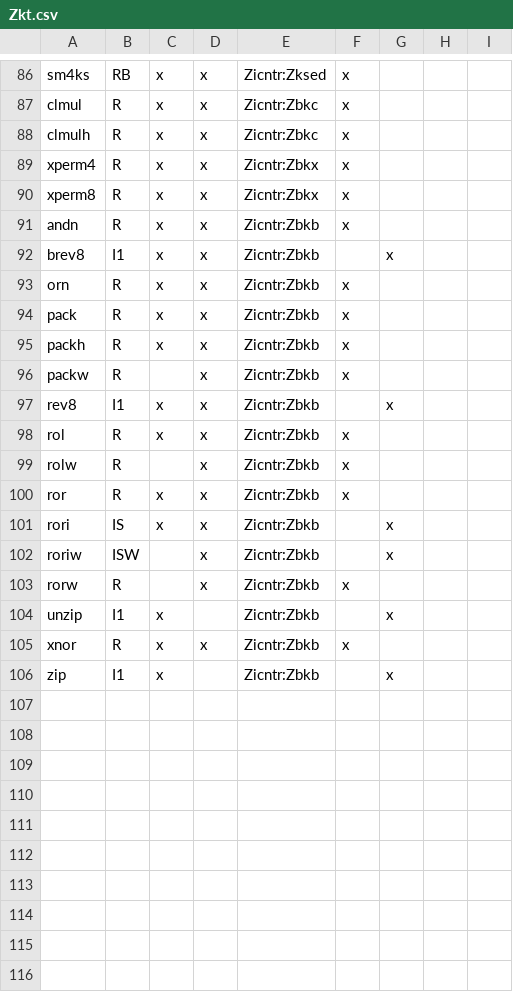
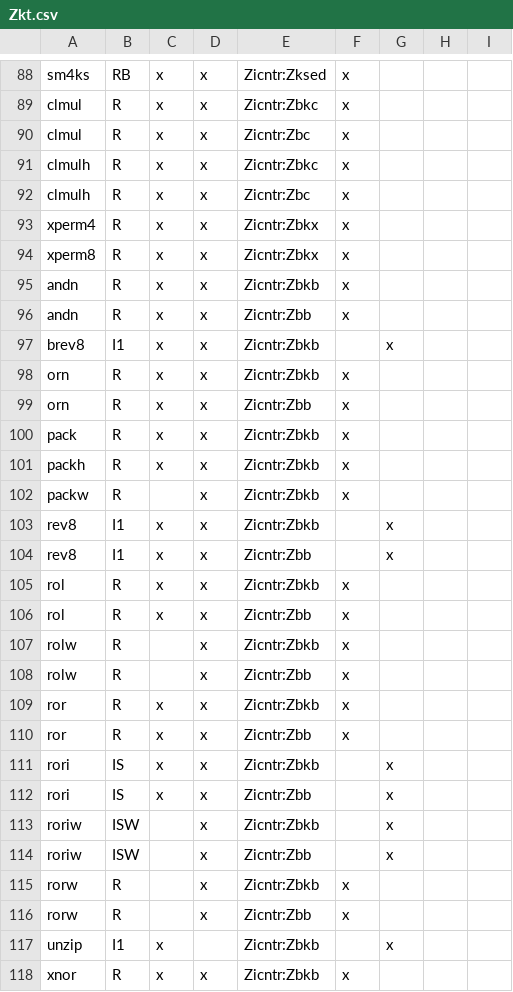
Before and after one commit to riscv-non-isa/riscv-arch-test, a CSV file: testplans/Zkt.csv, drawn as a sheet; only a part is shown, gaps mark what is left out; the shorter side is filled out with more unchanged rows; the diff covers the shown part only.

```diff
--- a/testplans/Zkt.csv
+++ b/testplans/Zkt.csv
@@ -87,3 +89,5 @@ sm4ks,RB,x,x,Zicntr:Zksed,x,,,
 clmul,R,x,x,Zicntr:Zbkc,x,,,
+clmul,R,x,x,Zicntr:Zbc,x,,,
 clmulh,R,x,x,Zicntr:Zbkc,x,,,
+clmulh,R,x,x,Zicntr:Zbc,x,,,
 xperm4,R,x,x,Zicntr:Zbkx,x,,,
@@ -91,4 +95,6 @@ xperm8,R,x,x,Zicntr:Zbkx,x,,,
 andn,R,x,x,Zicntr:Zbkb,x,,,
+andn,R,x,x,Zicntr:Zbb,x,,,
 brev8,I1,x,x,Zicntr:Zbkb,,x,,
 orn,R,x,x,Zicntr:Zbkb,x,,,
+orn,R,x,x,Zicntr:Zbb,x,,,
 pack,R,x,x,Zicntr:Zbkb,x,,,
@@ -97,8 +103,15 @@ packw,R,,x,Zicntr:Zbkb,x,,,
 rev8,I1,x,x,Zicntr:Zbkb,,x,,
+rev8,I1,x,x,Zicntr:Zbb,,x,,
 rol,R,x,x,Zicntr:Zbkb,x,,,
+rol,R,x,x,Zicntr:Zbb,x,,,
 rolw,R,,x,Zicntr:Zbkb,x,,,
+rolw,R,,x,Zicntr:Zbb,x,,,
 ror,R,x,x,Zicntr:Zbkb,x,,,
+ror,R,x,x,Zicntr:Zbb,x,,,
 rori,IS,x,x,Zicntr:Zbkb,,x,,
+rori,IS,x,x,Zicntr:Zbb,,x,,
 roriw,ISW,,x,Zicntr:Zbkb,,x,,
+roriw,ISW,,x,Zicntr:Zbb,,x,,
 rorw,R,,x,Zicntr:Zbkb,x,,,
+rorw,R,,x,Zicntr:Zbb,x,,,
 unzip,I1,x,,Zicntr:Zbkb,,x,,
```
Also changed, not shown: 3 added rows elsewhere in this file, 25 other files.
